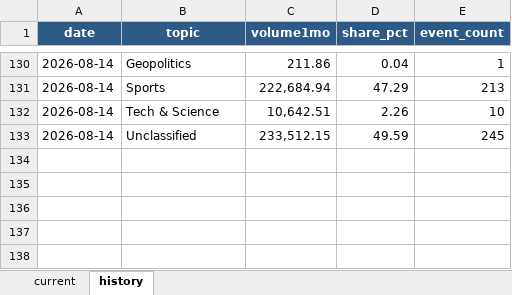
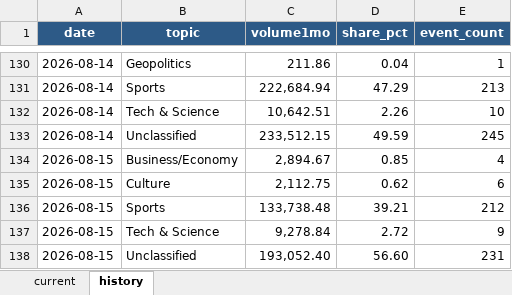
Before and after one commit to meiyaobuyao123-hash/testchatgpthybrid, an Excel workbook: docs/data/kalshi_cumulative_topic_share.xlsx, sheet history, drawn as a sheet; only a part is shown, gaps mark what is left out; values as stored, in another font and other column widths than the file's, no borders; the diff names each change by its address in the sheet, - before the commit and + after, or states it on an @@ line.

```diff
--- a/docs/data/kalshi_cumulative_topic_share.xlsx (sheet history)
+++ b/docs/data/kalshi_cumulative_topic_share.xlsx (sheet history)
+row 134: 2026-08-15 | Business/Economy | 2,894.67 | 0.85 | 4
+row 135: 2026-08-15 | Culture | 2,112.75 | 0.62 | 6
+row 136: 2026-08-15 | Sports | 133,738.48 | 39.21 | 212
+row 137: 2026-08-15 | Tech & Science | 9,278.84 | 2.72 | 9
+row 138: 2026-08-15 | Unclassified | 193,052.40 | 56.60 | 231
```
Also changed, not shown: sheet current, docs/data/polymarket_30d_topic_share.xlsx, 8 other files.
